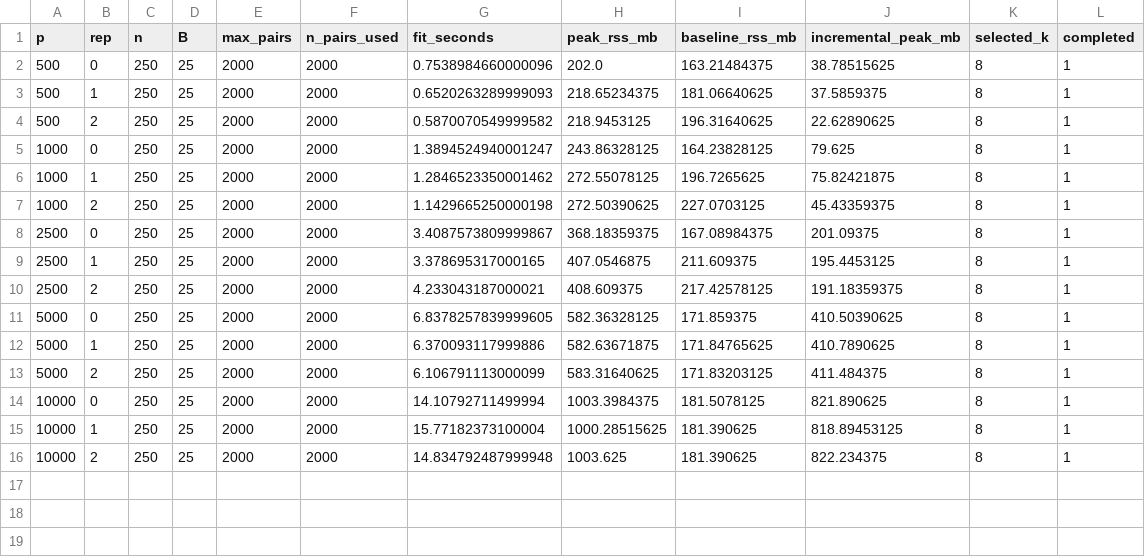
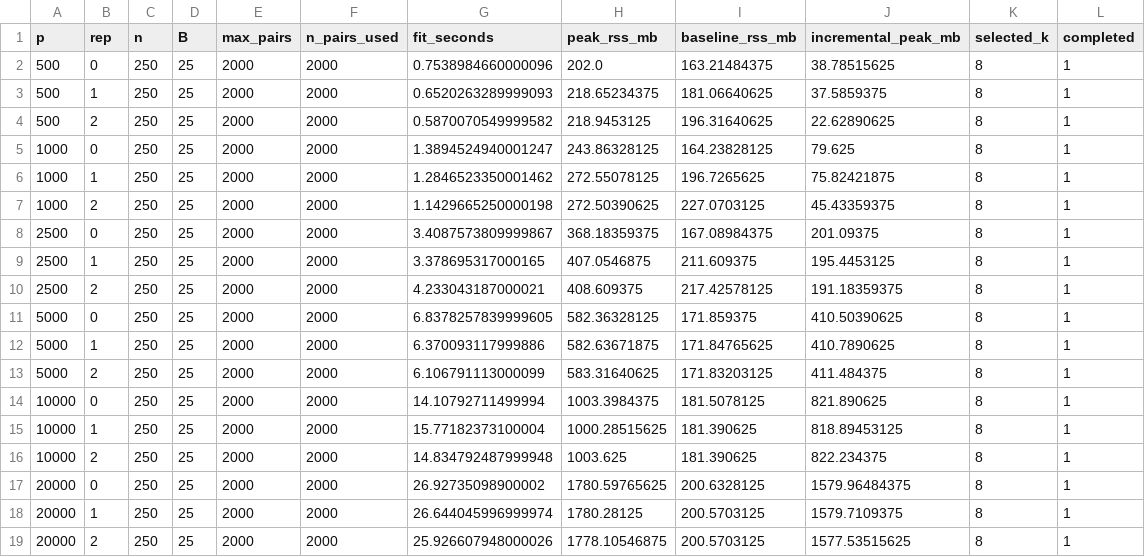
Before and after one commit to dgaliatsatos2010/GSR-FS, a CSV file: reviewer_revision/r2_highdim_scalability_raw.csv, drawn as a sheet.

```diff
--- a/reviewer_revision/r2_highdim_scalability_raw.csv
+++ b/reviewer_revision/r2_highdim_scalability_raw.csv
@@ -16 +16,4 @@ p,rep,n,B,max_pairs,n_pairs_used,fit_seconds,peak_rss_mb,baseline_rss_mb,increme
 10000,2,250,25,2000,2000,14.834792487999948,1003.625,181.390625,822.234375,8,1
+20000,0,250,25,2000,2000,26.92735098900002,1780.59765625,200.6328125,1579.96484375,8,1
+20000,1,250,25,2000,2000,26.644045996999974,1780.28125,200.5703125,1579.7109375,8,1
+20000,2,250,25,2000,2000,25.926607948000026,1778.10546875,200.5703125,1577.53515625,8,1
```
Also changed, not shown: reviewer_revision/MANIFEST_SHA256.csv, reviewer_revision/r2_highdim_scalability_summary.csv, 10 other files.
